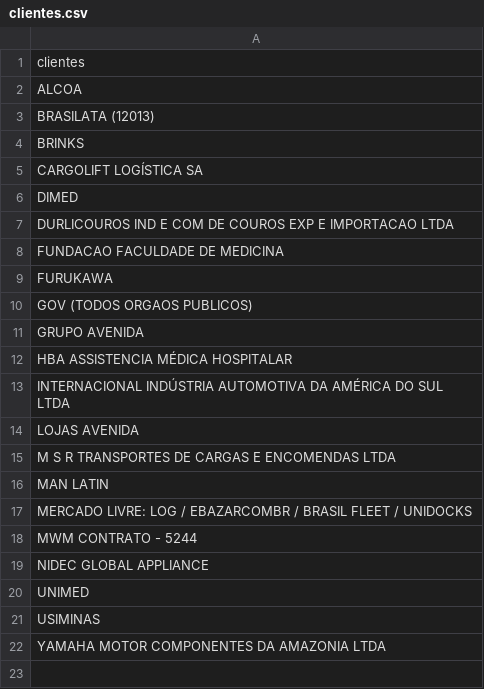
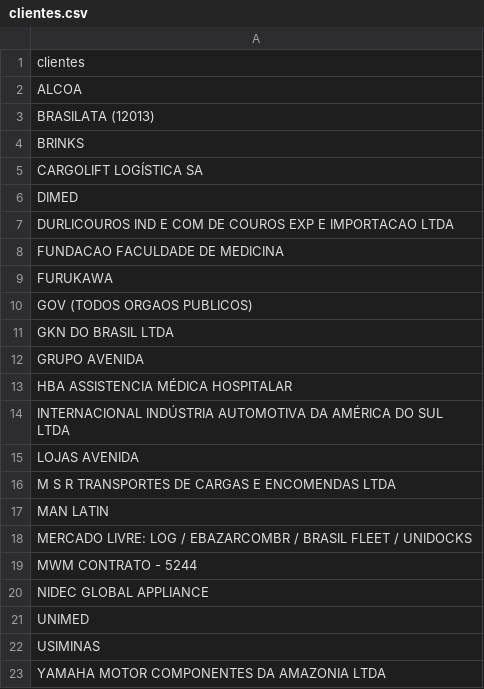
Before and after one commit to SuporteSimpress/Bot_Auditoria, a CSV file: dados/clientes.csv, drawn as a sheet.

Commit message:
Add GKN DO BRASIL LTDA to clientes.csv

```diff
--- a/dados/clientes.csv
+++ b/dados/clientes.csv
@@ -10,2 +10,3 @@ FURUKAWA
 GOV (TODOS ORGAOS PUBLICOS)
+GKN DO BRASIL LTDA
 GRUPO AVENIDA
```
